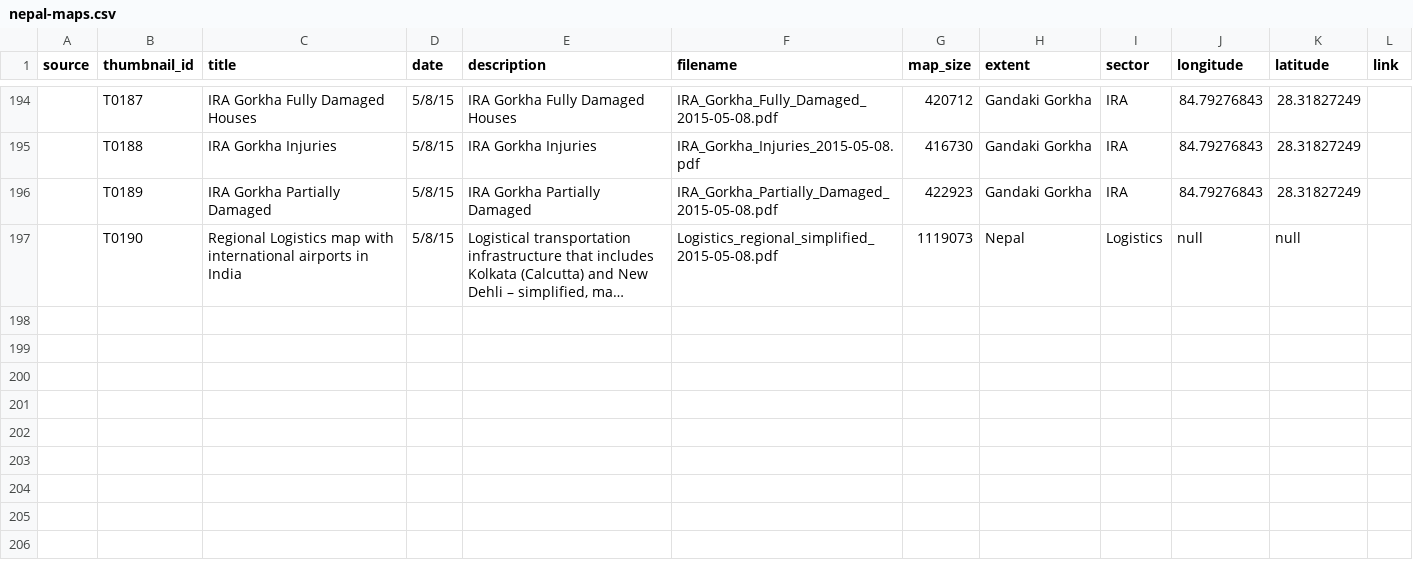
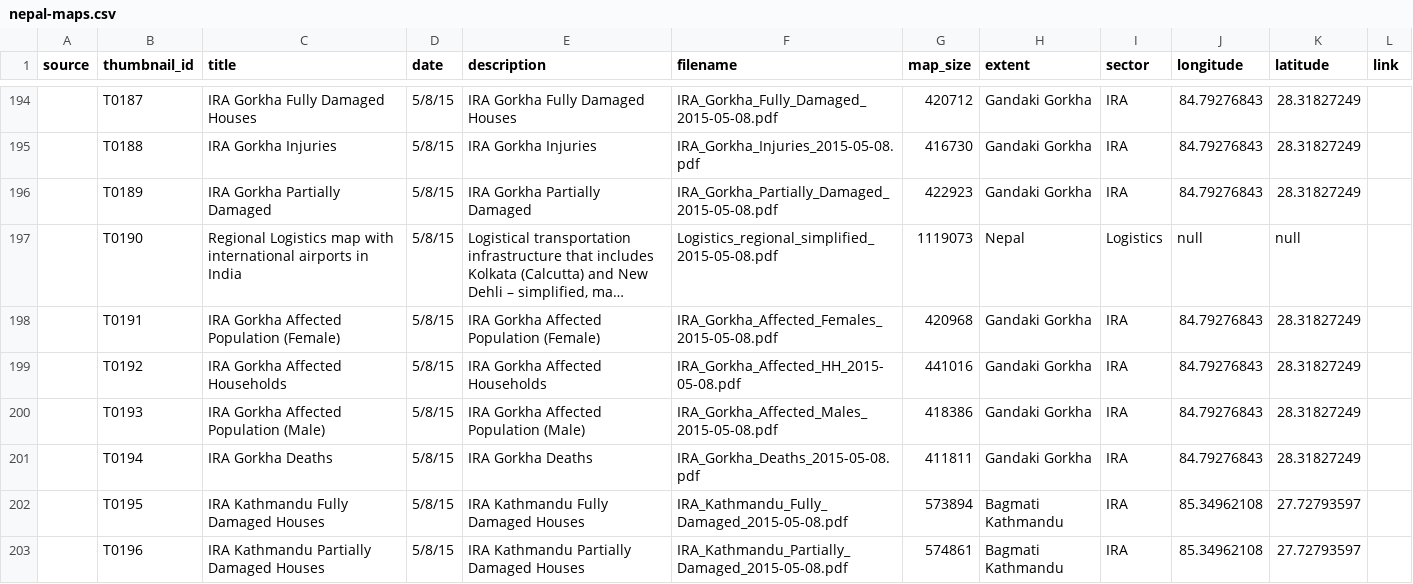
Before and after one commit to AmericanRedCross/nepal-maps, a CSV file: data/nepal-maps.csv, drawn as a sheet; only a part is shown, gaps mark what is left out; long unchanged cells end in …; the diff names each change by its address in the sheet, - before the commit and + after, or states it on an @@ line.

Commit message:
Gorkha and Kathamandu IRA maps

```diff
--- a/data/nepal-maps.csv
+++ b/data/nepal-maps.csv
+row 198:  | T0191 | IRA Gorkha Affected Population (Female) | 5/8/15 | IRA Gorkha Affected Population (Female) | IRA_Gorkha_Affected_Females_2015-05-08.pdf | 420968 | Gandaki Gorkha | IRA | 84.79276843 | 28.31827249
+row 199:  | T0192 | IRA Gorkha Affected Households | 5/8/15 | IRA Gorkha Affected Households | IRA_Gorkha_Affected_HH_2015-05-08.pdf | 441016 | Gandaki Gorkha | IRA | 84.79276843 | 28.31827249
+row 200:  | T0193 | IRA Gorkha Affected Population (Male) | 5/8/15 | IRA Gorkha Affected Population (Male) | IRA_Gorkha_Affected_Males_2015-05-08.pdf | 418386 | Gandaki Gorkha | IRA | 84.79276843 | 28.31827249
+row 201:  | T0194 | IRA Gorkha Deaths | 5/8/15 | IRA Gorkha Deaths | IRA_Gorkha_Deaths_2015-05-08.pdf | 411811 | Gandaki Gorkha | IRA | 84.79276843 | 28.31827249
+row 202:  | T0195 | IRA Kathmandu Fully Damaged Houses | 5/8/15 | IRA Kathmandu Fully Damaged Houses | IRA_Kathmandu_Fully_Damaged_2015-05-08.pdf | 573894 | Bagmati Kathmandu | IRA | 85.34962108 | 27.72793597
+row 203:  | T0196 | IRA Kathmandu Partially Damaged Houses | 5/8/15 | IRA Kathmandu Partially Damaged Houses | IRA_Kathmandu_Partially_Damaged_2015-05-08.pdf | 574861 | Bagmati Kathmandu | IRA | 85.34962108 | 27.72793597
```
Also changed, not shown: 6 other files.
